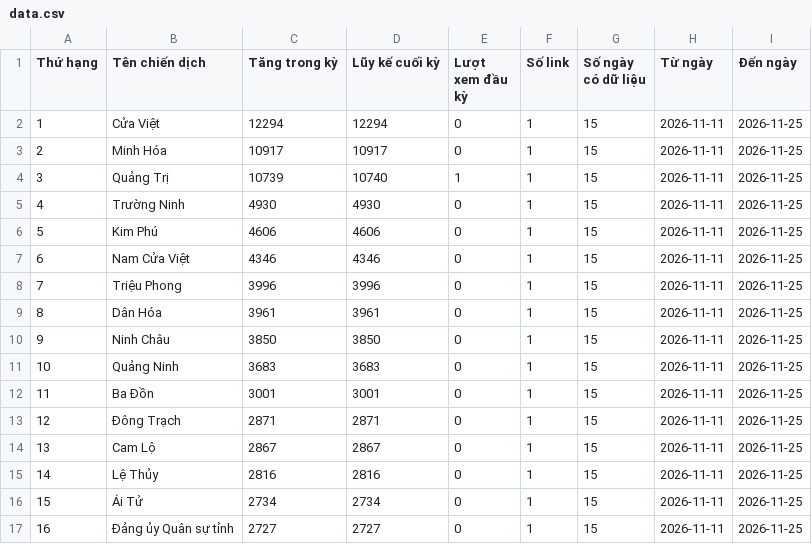
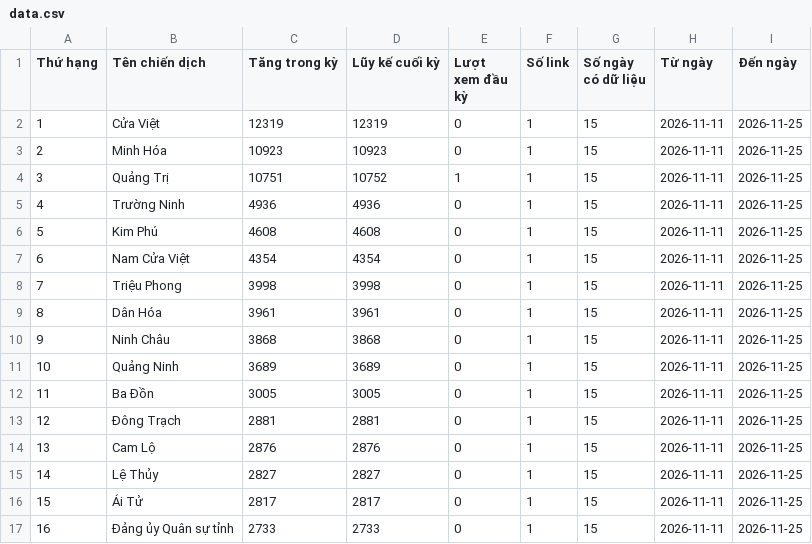
Before and after one commit to phuonglinh-ai/truyenthongquangtri, a CSV file: data.csv, drawn as a sheet; only a part is shown; the diff covers the shown part only.

Commit message:
Update data 2026-11-25 08:15

```diff
--- a/data.csv
+++ b/data.csv
@@ -1,17 +1,17 @@
 Thứ hạng,Tên chiến dịch,Tăng trong kỳ,Lũy kế cuối kỳ,Lượt xem đầu kỳ,Số link,Số ngày có dữ liệu,Từ ngày,Đến ngày
-1,Cửa Việt,12294,12294,0,1,15,2026-11-11,2026-11-25
-2,Minh Hóa,10917,10917,0,1,15,2026-11-11,2026-11-25
-3,Quảng Trị,10739,10740,1,1,15,2026-11-11,2026-11-25
-4,Trường Ninh,4930,4930,0,1,15,2026-11-11,2026-11-25
-5,Kim Phú,4606,4606,0,1,15,2026-11-11,2026-11-25
-6,Nam Cửa Việt,4346,4346,0,1,15,2026-11-11,2026-11-25
-7,Triệu Phong,3996,3996,0,1,15,2026-11-11,2026-11-25
+1,Cửa Việt,12319,12319,0,1,15,2026-11-11,2026-11-25
+2,Minh Hóa,10923,10923,0,1,15,2026-11-11,2026-11-25
+3,Quảng Trị,10751,10752,1,1,15,2026-11-11,2026-11-25
+4,Trường Ninh,4936,4936,0,1,15,2026-11-11,2026-11-25
+5,Kim Phú,4608,4608,0,1,15,2026-11-11,2026-11-25
+6,Nam Cửa Việt,4354,4354,0,1,15,2026-11-11,2026-11-25
+7,Triệu Phong,3998,3998,0,1,15,2026-11-11,2026-11-25
 8,Dân Hóa,3961,3961,0,1,15,2026-11-11,2026-11-25
-9,Ninh Châu,3850,3850,0,1,15,2026-11-11,2026-11-25
-10,Quảng Ninh,3683,3683,0,1,15,2026-11-11,2026-11-25
-11,Ba Đồn,3001,3001,0,1,15,2026-11-11,2026-11-25
-12,Đông Trạch,2871,2871,0,1,15,2026-11-11,2026-11-25
-13,Cam Lộ,2867,2867,0,1,15,2026-11-11,2026-11-25
-14,Lệ Thủy,2816,2816,0,1,15,2026-11-11,2026-11-25
-15,Ái Tử,2734,2734,0,1,15,2026-11-11,2026-11-25
-16,Đảng ủy Quân sự tỉnh,2727,2727,0,1,15,2026-11-11,2026-11-25
+9,Ninh Châu,3868,3868,0,1,15,2026-11-11,2026-11-25
+10,Quảng Ninh,3689,3689,0,1,15,2026-11-11,2026-11-25
+11,Ba Đồn,3005,3005,0,1,15,2026-11-11,2026-11-25
+12,Đông Trạch,2881,2881,0,1,15,2026-11-11,2026-11-25
+13,Cam Lộ,2876,2876,0,1,15,2026-11-11,2026-11-25
+14,Lệ Thủy,2827,2827,0,1,15,2026-11-11,2026-11-25
+15,Ái Tử,2817,2817,0,1,15,2026-11-11,2026-11-25
+16,Đảng ủy Quân sự tỉnh,2733,2733,0,1,15,2026-11-11,2026-11-25
```
Also changed, not shown: 71 edited cells elsewhere in this file.
